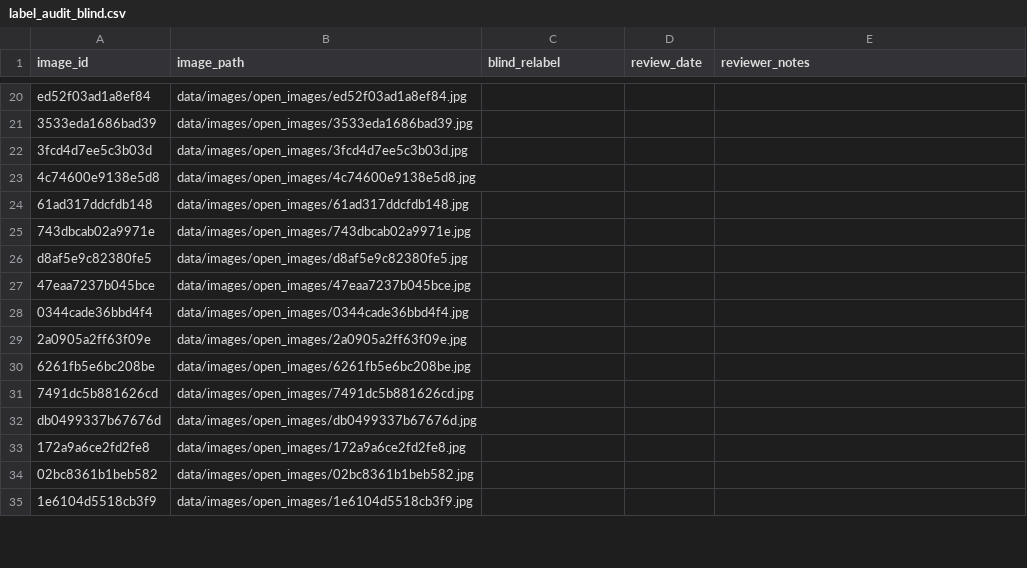
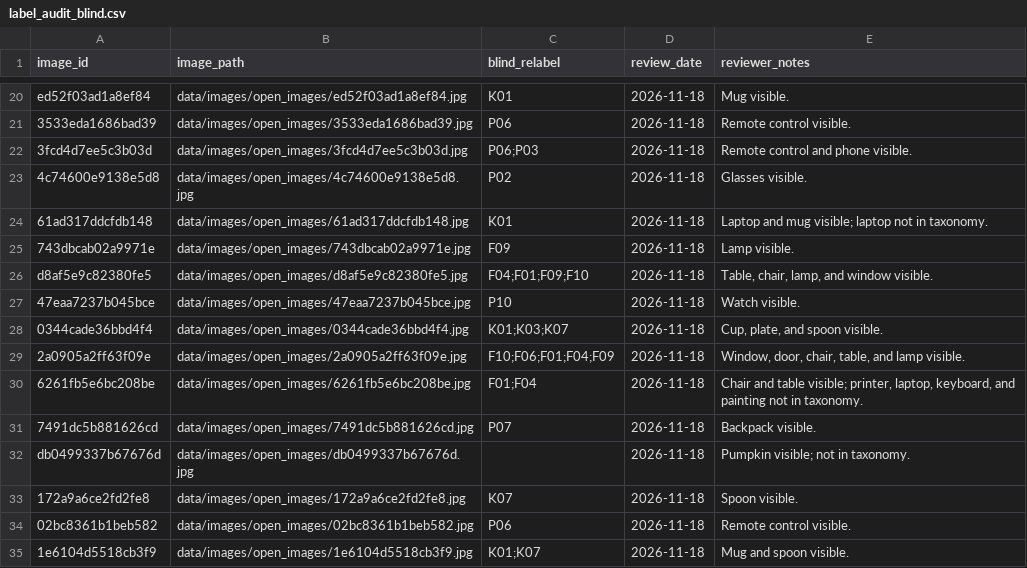
Before and after one commit to cecezhuo/ingen_vlm_bench_v1.0, a CSV file: deliverables/label_audit_blind.csv, drawn as a sheet; only a part is shown, gaps mark what is left out; the diff covers the shown part only; the diff names each change by its address in the sheet, - before the commit and + after, or states it on an @@ line.

```diff
--- a/deliverables/label_audit_blind.csv
+++ b/deliverables/label_audit_blind.csv
-C20 (blind_relabel): (empty)
+C20 (blind_relabel): K01
-D20:D35 (review_date): (empty)
+D20:D35 (review_date): 2026-11-18
-E20 (reviewer_notes): (empty)
+E20 (reviewer_notes): Mug visible.
-C21 (blind_relabel): (empty)
+C21 (blind_relabel): P06
-E21 (reviewer_notes): (empty)
+E21 (reviewer_notes): Remote control visible.
-C22 (blind_relabel): (empty)
+C22 (blind_relabel): P06;P03
-E22 (reviewer_notes): (empty)
+E22 (reviewer_notes): Remote control and phone visible.
-C23 (blind_relabel): (empty)
+C23 (blind_relabel): P02
-E23 (reviewer_notes): (empty)
+E23 (reviewer_notes): Glasses visible.
-C24 (blind_relabel): (empty)
+C24 (blind_relabel): K01
-E24 (reviewer_notes): (empty)
+E24 (reviewer_notes): Laptop and mug visible; laptop not in taxonomy.
-C25 (blind_relabel): (empty)
+C25 (blind_relabel): F09
-E25 (reviewer_notes): (empty)
+E25 (reviewer_notes): Lamp visible.
-C26 (blind_relabel): (empty)
+C26 (blind_relabel): F04;F01;F09;F10
-E26 (reviewer_notes): (empty)
+E26 (reviewer_notes): Table, chair, lamp, and window visible.
-C27 (blind_relabel): (empty)
+C27 (blind_relabel): P10
-E27 (reviewer_notes): (empty)
+E27 (reviewer_notes): Watch visible.
-C28 (blind_relabel): (empty)
+C28 (blind_relabel): K01;K03;K07
-E28 (reviewer_notes): (empty)
+E28 (reviewer_notes): Cup, plate, and spoon visible.
-C29 (blind_relabel): (empty)
+C29 (blind_relabel): F10;F06;F01;F04;F09
-E29 (reviewer_notes): (empty)
+E29 (reviewer_notes): Window, door, chair, table, and lamp visible.
-C30 (blind_relabel): (empty)
+C30 (blind_relabel): F01;F04
-E30 (reviewer_notes): (empty)
+E30 (reviewer_notes): Chair and table visible; printer, laptop, keyboard, and painting not in taxonomy.
-C31 (blind_relabel): (empty)
+C31 (blind_relabel): P07
-E31 (reviewer_notes): (empty)
+E31 (reviewer_notes): Backpack visible.
-E32 (reviewer_notes): (empty)
+E32 (reviewer_notes): Pumpkin visible; not in taxonomy.
-C33 (blind_relabel): (empty)
+C33 (blind_relabel): K07
-E33 (reviewer_notes): (empty)
+E33 (reviewer_notes): Spoon visible.
-C34 (blind_relabel): (empty)
+C34 (blind_relabel): P06
-E34 (reviewer_notes): (empty)
+E34 (reviewer_notes): Remote control visible.
-C35 (blind_relabel): (empty)
+C35 (blind_relabel): K01;K07
-E35 (reviewer_notes): (empty)
+E35 (reviewer_notes): Mug and spoon visible.
```
Also changed, not shown: 113 edited cells elsewhere in this file.
